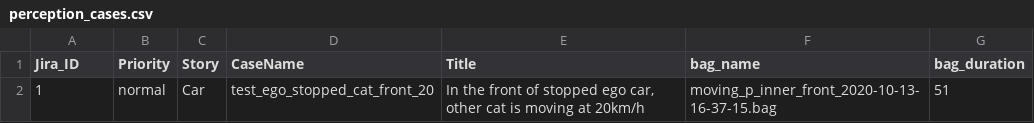
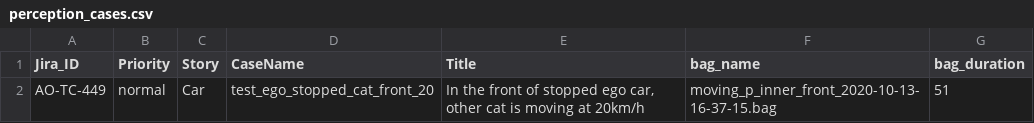
Before and after one commit to autocore-ai/ats-script, a CSV file: testcases/test_ODD/cases/perception_cases.csv, drawn as a sheet.

Commit message:
perception update

```diff
--- a/testcases/test_ODD/cases/perception_cases.csv
+++ b/testcases/test_ODD/cases/perception_cases.csv
@@ -1,2 +1,2 @@
 Jira_ID,Priority,Story,CaseName,Title,bag_name,bag_duration
-1,normal,Car,test_ego_stopped_cat_front_20,"In the front of stopped ego car, other cat is moving at 20km/h",moving_p_inner_front_2020-10-13-16-37-15.bag,51
+AO-TC-449,normal,Car,test_ego_stopped_cat_front_20,"In the front of stopped ego car, other cat is moving at 20km/h",moving_p_inner_front_2020-10-13-16-37-15.bag,51
```
Also changed, not shown: 12 other files.
